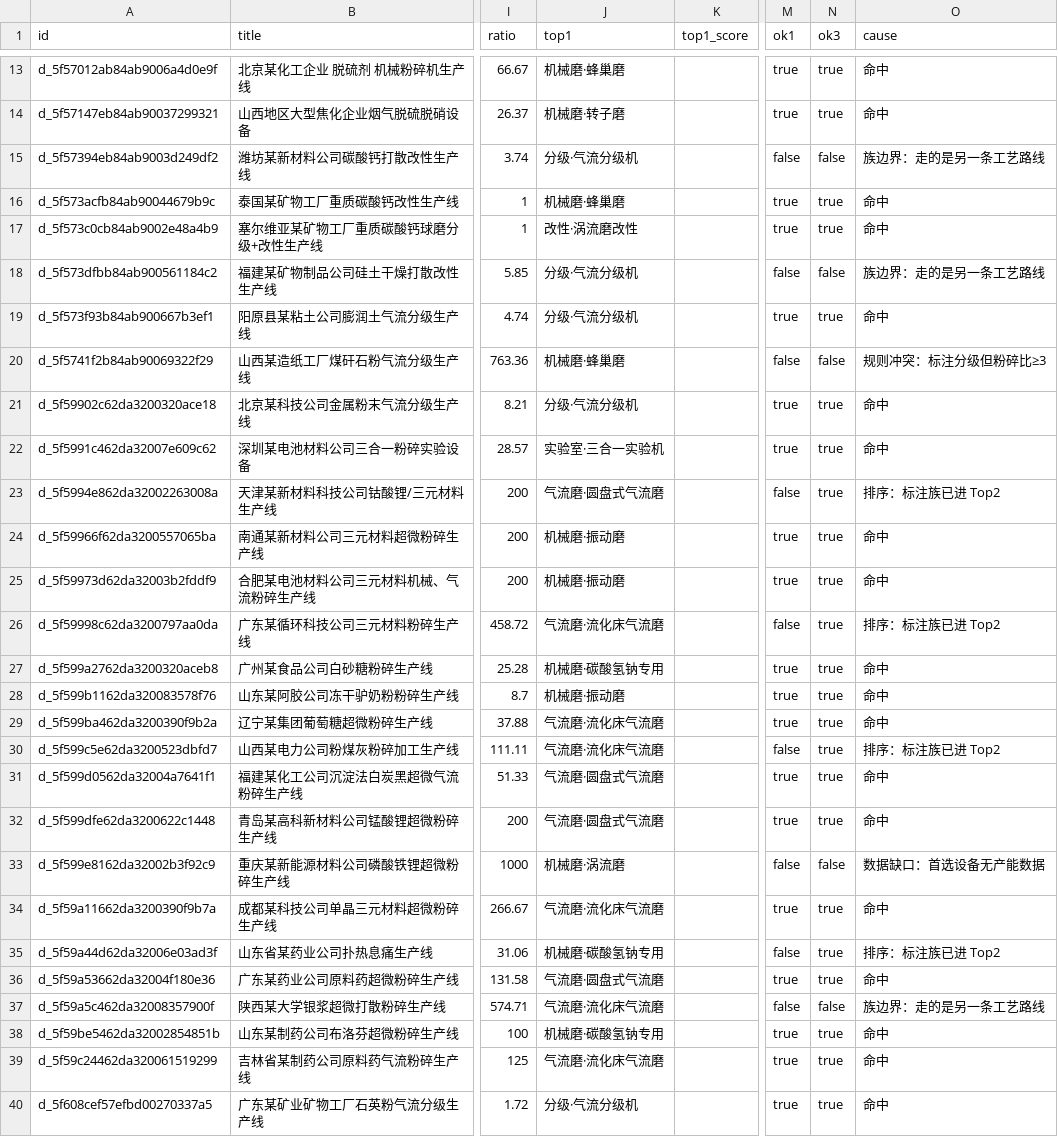
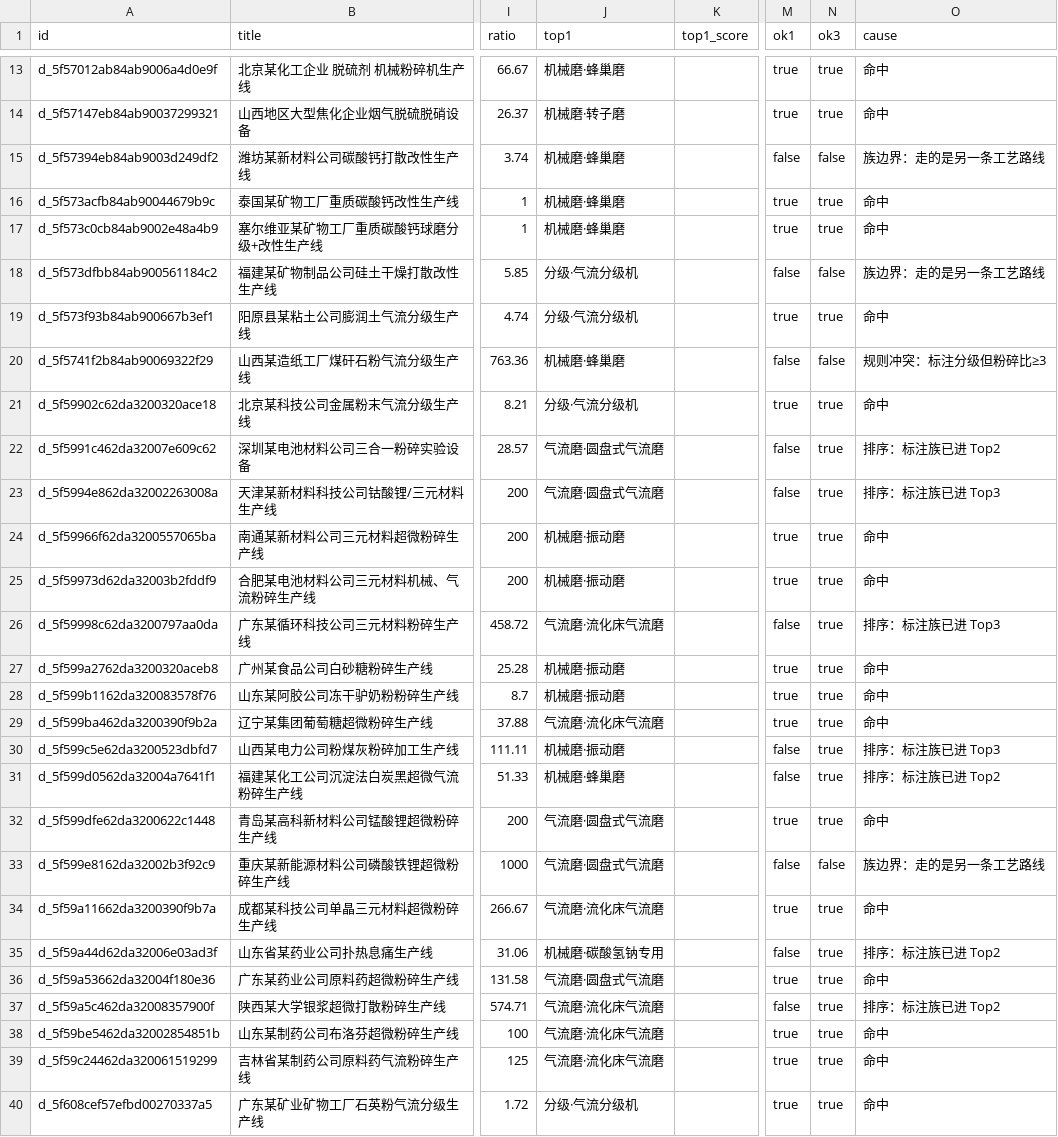
Before and after one commit to 3698688050-pixel/powder-equipment-selector, a TSV file: data/replay-cn99.tsv, drawn as a sheet; only a part is shown, gaps mark what is left out; the diff covers the shown part only; the diff names each change by its address in the sheet, - before the commit and + after, or states it on an @@ line.

```diff
--- a/data/replay-cn99.tsv
+++ b/data/replay-cn99.tsv
-J15 (top1): 分级·气流分级机
+J15 (top1): 机械磨·蜂巢磨
-J17 (top1): 改性·涡流磨改性
+J17 (top1): 机械磨·蜂巢磨
-J22 (top1): 实验室·三合一实验机
+J22 (top1): 气流磨·圆盘式气流磨
-M22 (ok1): true
+M22 (ok1): false
-O22 (cause): 命中
+O22 (cause): 排序：标注族已进 Top2
-O23 (cause): 排序：标注族已进 Top2
+O23 (cause): 排序：标注族已进 Top3
-O26 (cause): 排序：标注族已进 Top2
+O26 (cause): 排序：标注族已进 Top3
-J27 (top1): 机械磨·碳酸氢钠专用
+J27 (top1): 机械磨·振动磨
-J30 (top1): 气流磨·流化床气流磨
+J30 (top1): 机械磨·振动磨
-O30 (cause): 排序：标注族已进 Top2
+O30 (cause): 排序：标注族已进 Top3
-J31 (top1): 气流磨·圆盘式气流磨
+J31 (top1): 机械磨·蜂巢磨
-M31 (ok1): true
+M31 (ok1): false
-O31 (cause): 命中
+O31 (cause): 排序：标注族已进 Top2
-J33 (top1): 机械磨·涡流磨
+J33 (top1): 气流磨·圆盘式气流磨
-O33 (cause): 数据缺口：首选设备无产能数据
+O33 (cause): 族边界：走的是另一条工艺路线
-N37 (ok3): false
+N37 (ok3): true
-O37 (cause): 族边界：走的是另一条工艺路线
+O37 (cause): 排序：标注族已进 Top2
-J38 (top1): 机械磨·碳酸氢钠专用
+J38 (top1): 气流磨·流化床气流磨
```
Also changed, not shown: 53 edited cells elsewhere in this file, 9 other files.
